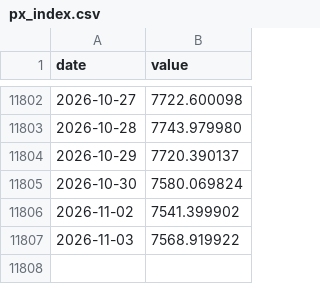
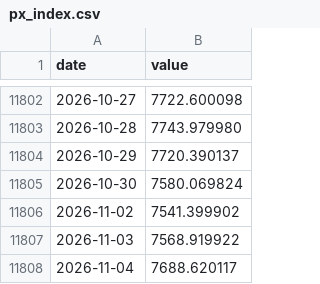
Before and after one commit to jcoder86/Speakeasy-risk, a CSV file: data/history/px_index.csv, drawn as a sheet; only a part is shown, gaps mark what is left out.

```diff
--- a/data/history/px_index.csv
+++ b/data/history/px_index.csv
@@ -11807 +11807,2 @@ date,value
 2026-11-03,7568.919922
+2026-11-04,7688.620117
```
Also changed, not shown: data/history/px_rsp.csv, data/history/px_spy.csv, 26 other files.
